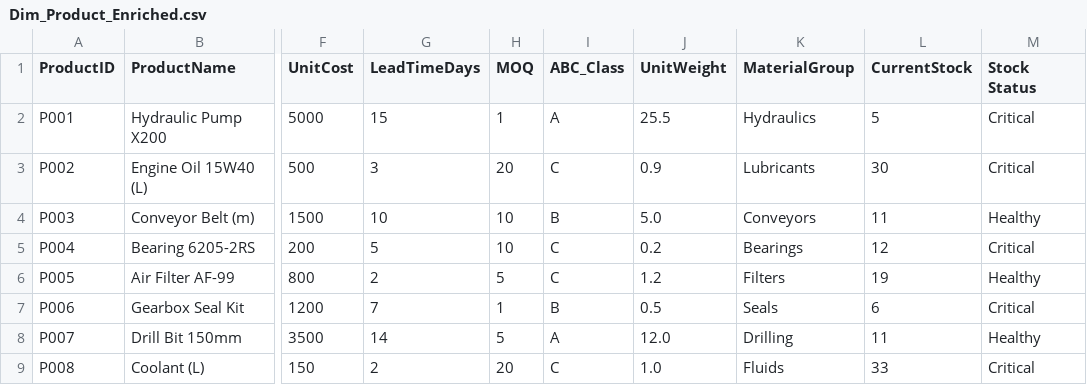
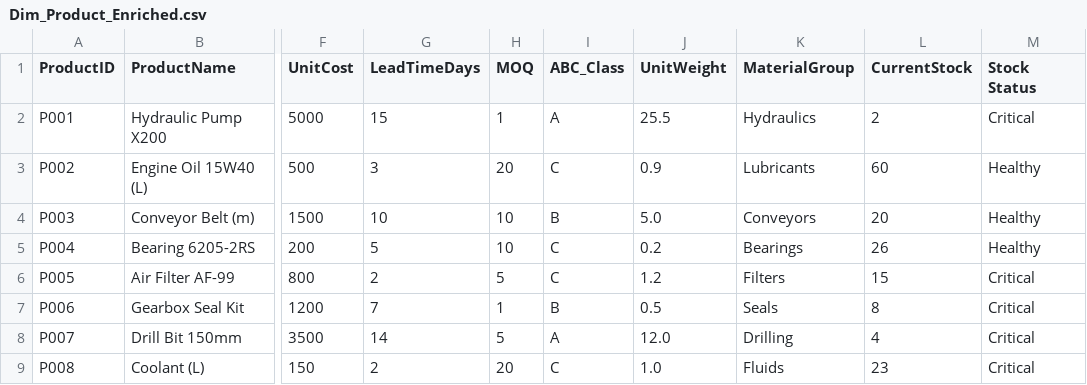
Before and after one commit to Shyams728/maintanance_analytics_dashboard, a CSV file: data/Dim_Product_Enriched.csv, drawn as a sheet; only a part is shown, gaps mark what is left out; the diff names each change by its address in the sheet, - before the commit and + after, or states it on an @@ line.

```diff
--- a/data/Dim_Product_Enriched.csv
+++ b/data/Dim_Product_Enriched.csv
-L2 (CurrentStock): 5
+L2 (CurrentStock): 2
-L3 (CurrentStock): 30
+L3 (CurrentStock): 60
-M3 (Stock Status): Critical
+M3 (Stock Status): Healthy
-L4 (CurrentStock): 11
+L4 (CurrentStock): 20
-L5 (CurrentStock): 12
+L5 (CurrentStock): 26
-M5 (Stock Status): Critical
+M5 (Stock Status): Healthy
-L6 (CurrentStock): 19
+L6 (CurrentStock): 15
-M6 (Stock Status): Healthy
+M6 (Stock Status): Critical
-L7 (CurrentStock): 6
+L7 (CurrentStock): 8
-L8 (CurrentStock): 11
+L8 (CurrentStock): 4
-M8 (Stock Status): Healthy
+M8 (Stock Status): Critical
-L9 (CurrentStock): 33
+L9 (CurrentStock): 23
```
Also changed, not shown: data/Fact_Maintenance_WorkOrders_Enriched.csv, 5 other files.
